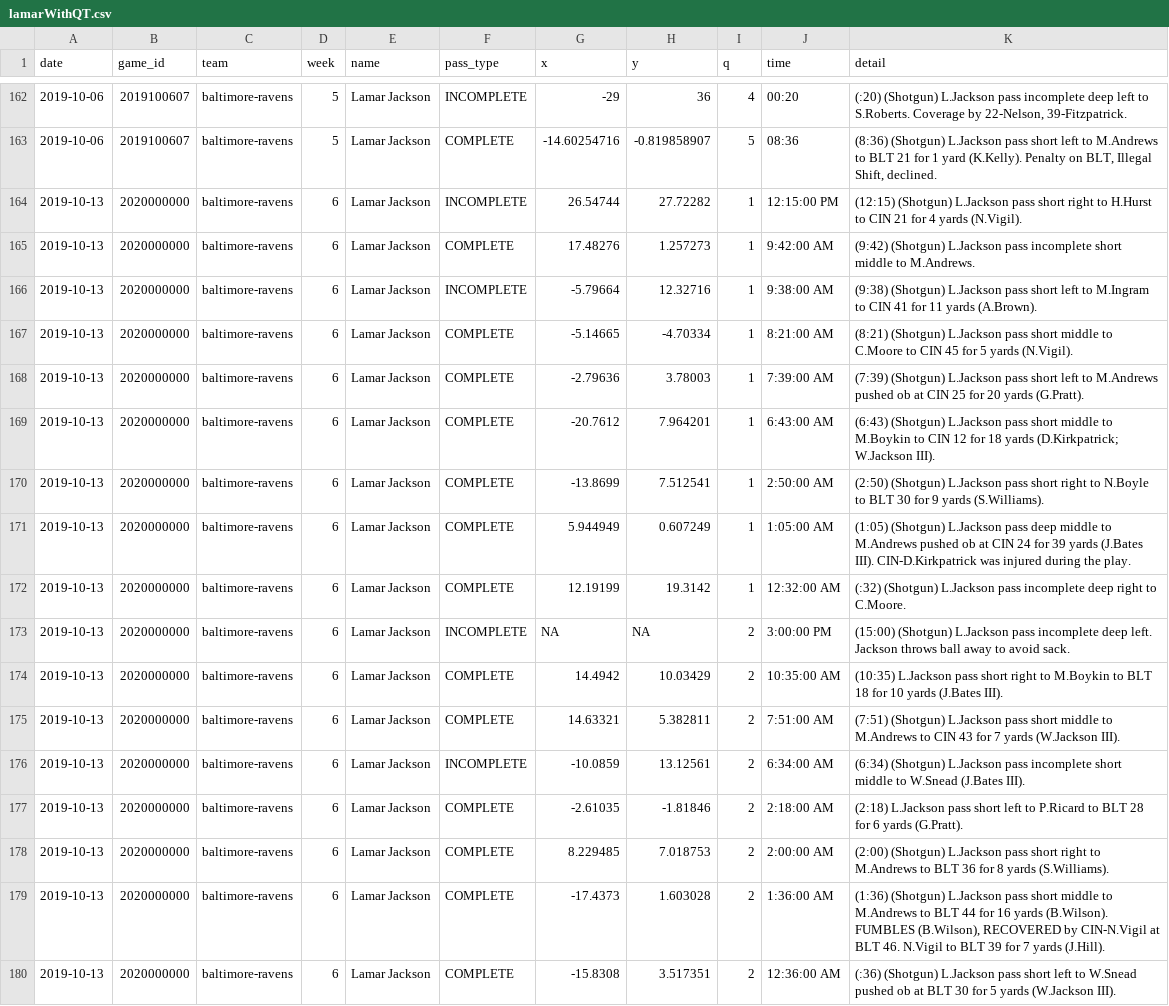
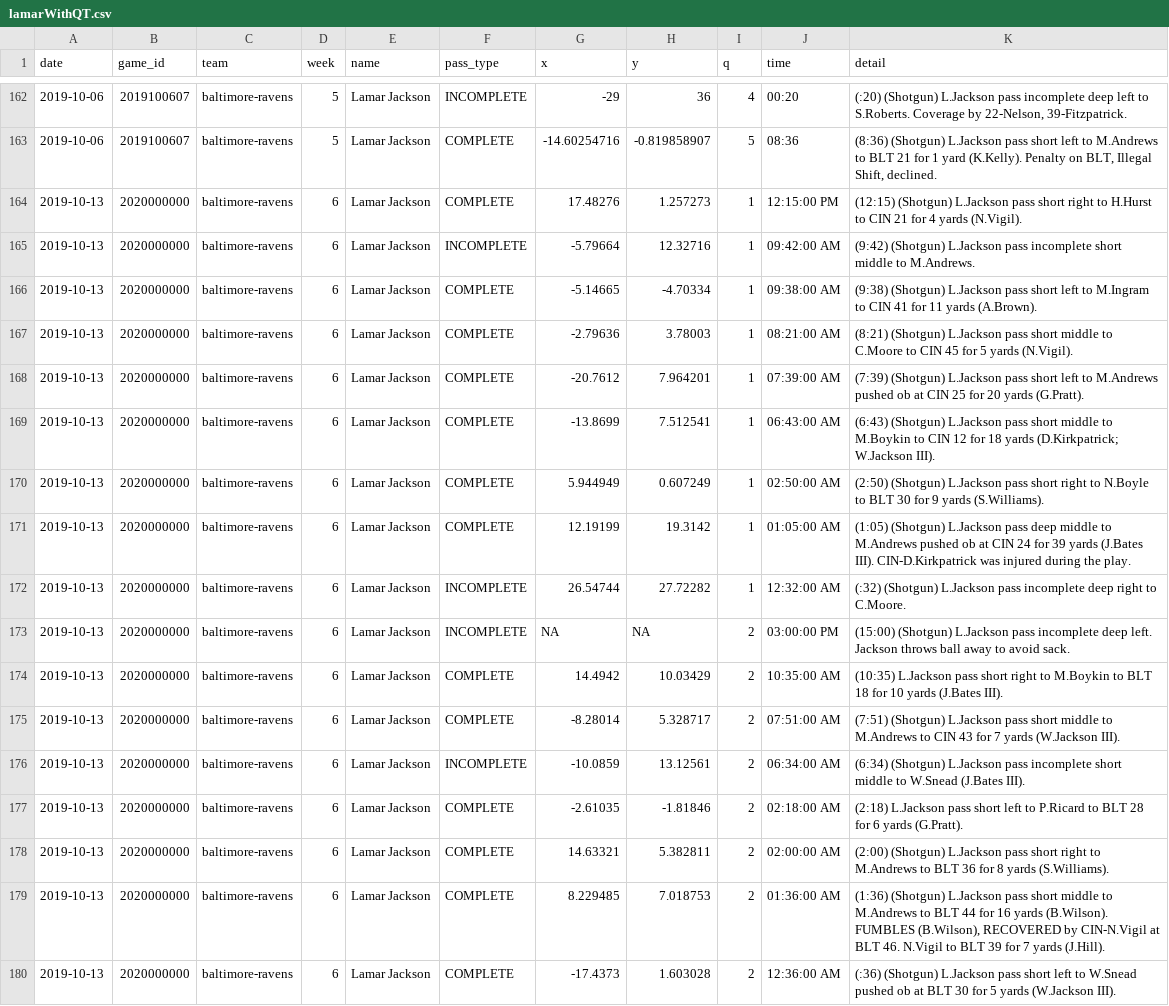
Before and after one commit to KingXiaoDi/next-gen-scrapy, a CSV file: lamarWithQT.csv, drawn as a sheet; only a part is shown, gaps mark what is left out; removed rows and columns are numbered as before the commit, all else as after; the diff covers the shown part only; the diff names each change by its address in the sheet, - before the commit and + after, or states it on an @@ line.

Commit message:
updated lamarQT to get all passes; script updates

```diff
--- a/lamarWithQT.csv
+++ b/lamarWithQT.csv
-row 164: 2019-10-13 | 2020000000 | baltimore-ravens | 6 | Lamar Jackson | INCOMPLETE | 26.54744 | 27.72282 | 1 | 12:15:00 PM | (12:15) (Shotgun) L.Jackson pass short right to H.Hurst to CIN 21 for 4 yards (N.Vigil).
-J164 (time): 9:42:00 AM
+J164 (time): 12:15:00 PM
-K164 (detail): (9:42) (Shotgun) L.Jackson pass incomplete short middle to M.Andrews.
+K164 (detail): (12:15) (Shotgun) L.Jackson pass short right to H.Hurst to CIN 21 for 4 yards (N.Vigil).
-J165 (time): 9:38:00 AM
+J165 (time): 09:42:00 AM
-K165 (detail): (9:38) (Shotgun) L.Jackson pass short left to M.Ingram to CIN 41 for 11 yards (A.Brown).
+K165 (detail): (9:42) (Shotgun) L.Jackson pass incomplete short middle to M.Andrews.
-J166 (time): 8:21:00 AM
+J166 (time): 09:38:00 AM
-K166 (detail): (8:21) (Shotgun) L.Jackson pass short middle to C.Moore to CIN 45 for 5 yards (N.Vigil).
+K166 (detail): (9:38) (Shotgun) L.Jackson pass short left to M.Ingram to CIN 41 for 11 yards (A.Brown).
-J167 (time): 7:39:00 AM
+J167 (time): 08:21:00 AM
-K167 (detail): (7:39) (Shotgun) L.Jackson pass short left to M.Andrews pushed ob at CIN 25 for 20 yards (G.Pratt).
+K167 (detail): (8:21) (Shotgun) L.Jackson pass short middle to C.Moore to CIN 45 for 5 yards (N.Vigil).
-J168 (time): 6:43:00 AM
+J168 (time): 07:39:00 AM
-K168 (detail): (6:43) (Shotgun) L.Jackson pass short middle to M.Boykin to CIN 12 for 18 yards (D.Kirkpatrick; W.Jackson III).
+K168 (detail): (7:39) (Shotgun) L.Jackson pass short left to M.Andrews pushed ob at CIN 25 for 20 yards (G.Pratt).
-J169 (time): 2:50:00 AM
+J169 (time): 06:43:00 AM
-K169 (detail): (2:50) (Shotgun) L.Jackson pass short right to N.Boyle to BLT 30 for 9 yards (S.Williams).
+K169 (detail): (6:43) (Shotgun) L.Jackson pass short middle to M.Boykin to CIN 12 for 18 yards (D.Kirkpatrick; W.Jackson III).
-J170 (time): 1:05:00 AM
+J170 (time): 02:50:00 AM
-K170 (detail): (1:05) (Shotgun) L.Jackson pass deep middle to M.Andrews pushed ob at CIN 24 for 39 yards (J.Bates III). CIN-D.Kirkpatrick was injured during the play.
+K170 (detail): (2:50) (Shotgun) L.Jackson pass short right to N.Boyle to BLT 30 for 9 yards (S.Williams).
-J171 (time): 12:32:00 AM
+J171 (time): 01:05:00 AM
-K171 (detail): (:32) (Shotgun) L.Jackson pass incomplete deep right to C.Moore.
+K171 (detail): (1:05) (Shotgun) L.Jackson pass deep middle to M.Andrews pushed ob at CIN 24 for 39 yards (J.Bates III). CIN-D.Kirkpatrick was injured during the play.
+row 172: 2019-10-13 | 2020000000 | baltimore-ravens | 6 | Lamar Jackson | INCOMPLETE | 26.54744 | 27.72282 | 1 | 12:32:00 AM | (:32) (Shotgun) L.Jackson pass incomplete deep right to C.Moore.
-J173 (time): 3:00:00 PM
+J173 (time): 03:00:00 PM
-G175 (x): 14.63321
+G175 (x): -8.28014
-H175 (y): 5.382811
+H175 (y): 5.328717
-J175 (time): 7:51:00 AM
+J175 (time): 07:51:00 AM
-J176 (time): 6:34:00 AM
+J176 (time): 06:34:00 AM
-J177 (time): 2:18:00 AM
+J177 (time): 02:18:00 AM
-G178 (x): 8.229485
+G178 (x): 14.63321
-H178 (y): 7.018753
+H178 (y): 5.382811
-J178 (time): 2:00:00 AM
+J178 (time): 02:00:00 AM
-G179 (x): -17.4373
+G179 (x): 8.229485
-H179 (y): 1.603028
+H179 (y): 7.018753
-J179 (time): 1:36:00 AM
+J179 (time): 01:36:00 AM
-G180 (x): -15.8308
+G180 (x): -17.4373
-H180 (y): 3.517351
+H180 (y): 1.603028
```
Also changed, not shown: 1 added row, 1 removed row and 26 edited cells elsewhere in this file, 1 other file.
